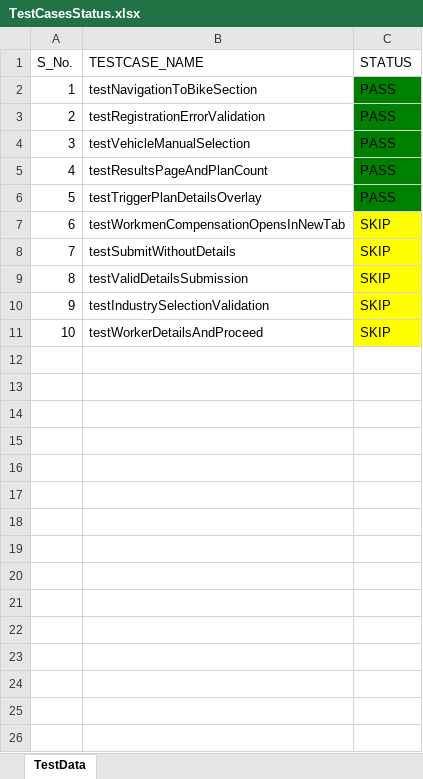
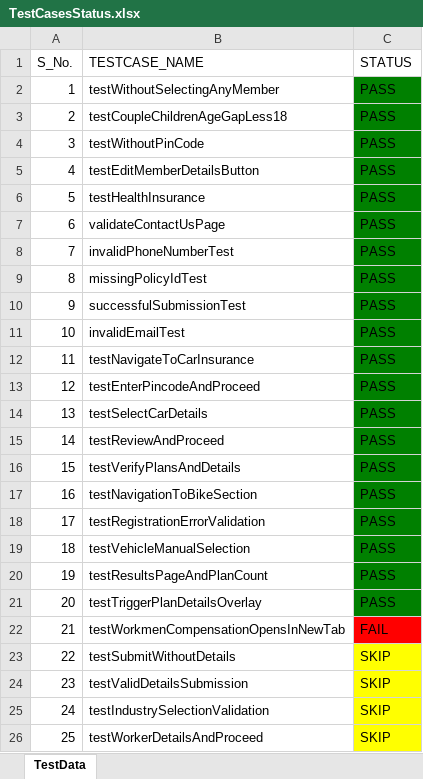
Before and after one commit to HTHAKRAN70/Hackathon-Project, an Excel workbook: excel_test_output/TestCasesStatus.xlsx, sheet TestData, drawn as a sheet; values as stored, in another font and other column widths than the file's, no borders; addresses are those after the commit; the diff names each change by its address in the sheet, - before the commit and + after, or states it on an @@ line.

```diff
--- a/excel_test_output/TestCasesStatus.xlsx (sheet TestData)
+++ b/excel_test_output/TestCasesStatus.xlsx (sheet TestData)
+row 2: 1 | testWithoutSelectingAnyMember | PASS
+row 3: 2 | testCoupleChildrenAgeGapLess18 | PASS
+row 4: 3 | testWithoutPinCode | PASS
+row 5: 4 | testEditMemberDetailsButton | PASS
+row 6: 5 | testHealthInsurance | PASS
+row 7: 6 | validateContactUsPage | PASS
+row 8: 7 | invalidPhoneNumberTest | PASS
+row 9: 8 | missingPolicyIdTest | PASS
+row 10: 9 | successfulSubmissionTest | PASS
+row 11: 10 | invalidEmailTest | PASS
+row 12: 11 | testNavigateToCarInsurance | PASS
+row 13: 12 | testEnterPincodeAndProceed | PASS
+row 14: 13 | testSelectCarDetails | PASS
+row 15: 14 | testReviewAndProceed | PASS
+row 16: 15 | testVerifyPlansAndDetails | PASS
@@ column A (S_No.) renumbered from row 17 down @@
-C22 (STATUS): SKIP
+C22 (STATUS): FAIL
-C22 fill: #FFFF00
+C22 fill: #FF0000
```
Also changed, not shown: 17 other files.
